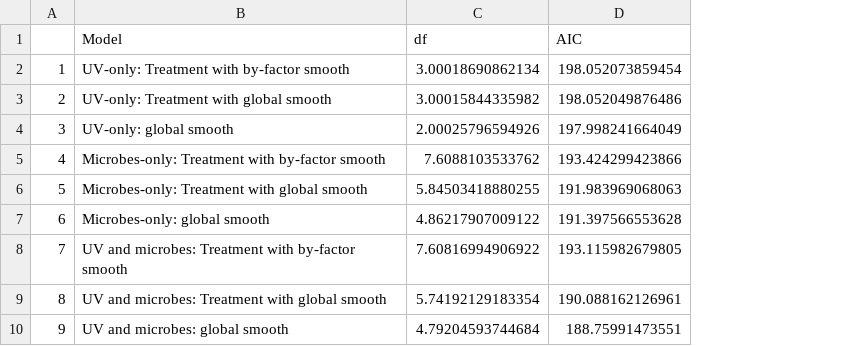
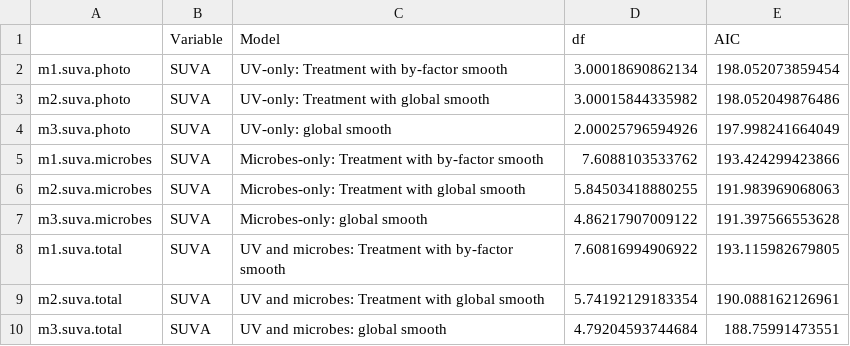
Before and after one commit to cbwall/Pyromania, a CSV file: output/AIC models/AIC.degra.suva.csv, drawn as a sheet; removed rows and columns are numbered as before the commit, all else as after; the diff names each change by its address in the sheet, - before the commit and + after, or states it on an @@ line.

```diff
--- a/output/AIC models/AIC.degra.suva.csv
+++ b/output/AIC models/AIC.degra.suva.csv
-column A, rows 2-10: 1 | 2 | 3 | 4 | 5 | 6 | 7 | 8 | 9
+column A, rows 2-10: m1.suva.photo | m2.suva.photo | m3.suva.photo | m1.suva.microbes | m2.suva.microbes | m3.suva.microbes | m1.suva.total | m2.suva.total | m3.suva.total
+column B (Variable), rows 2-10: all SUVA
```
Also changed, not shown: output/AIC models/AIC.DOC.csv, output/AIC models/AIC.sr.csv, 36 other files.
